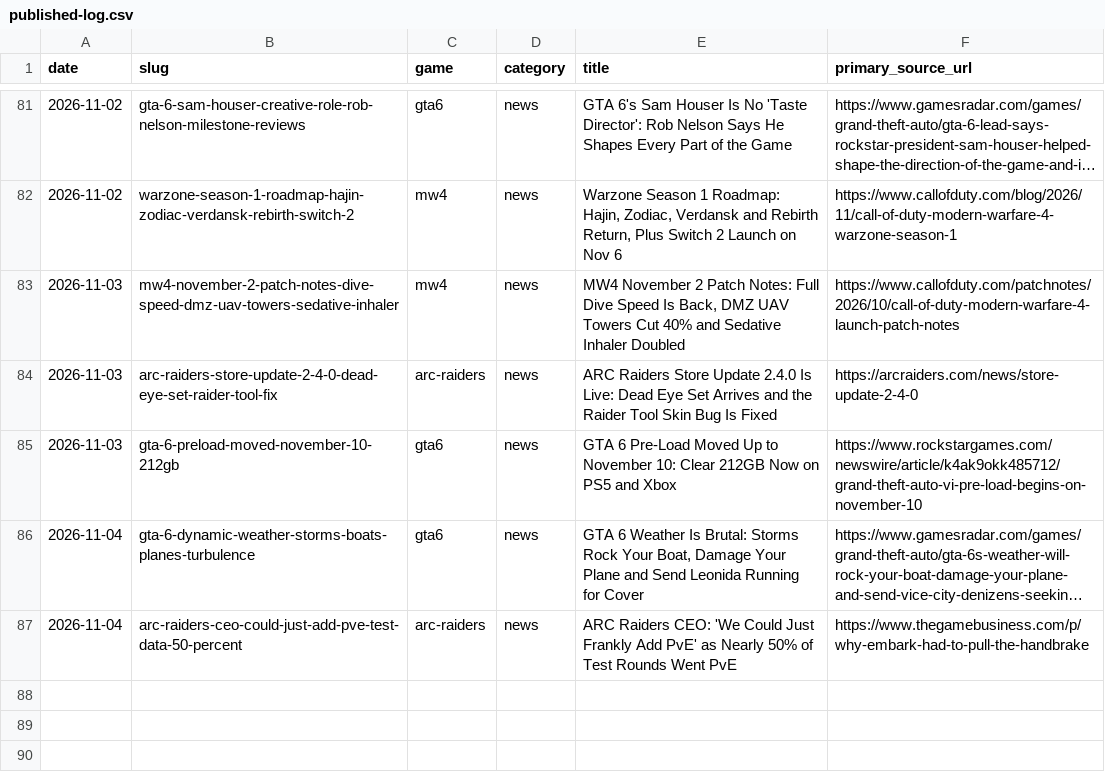
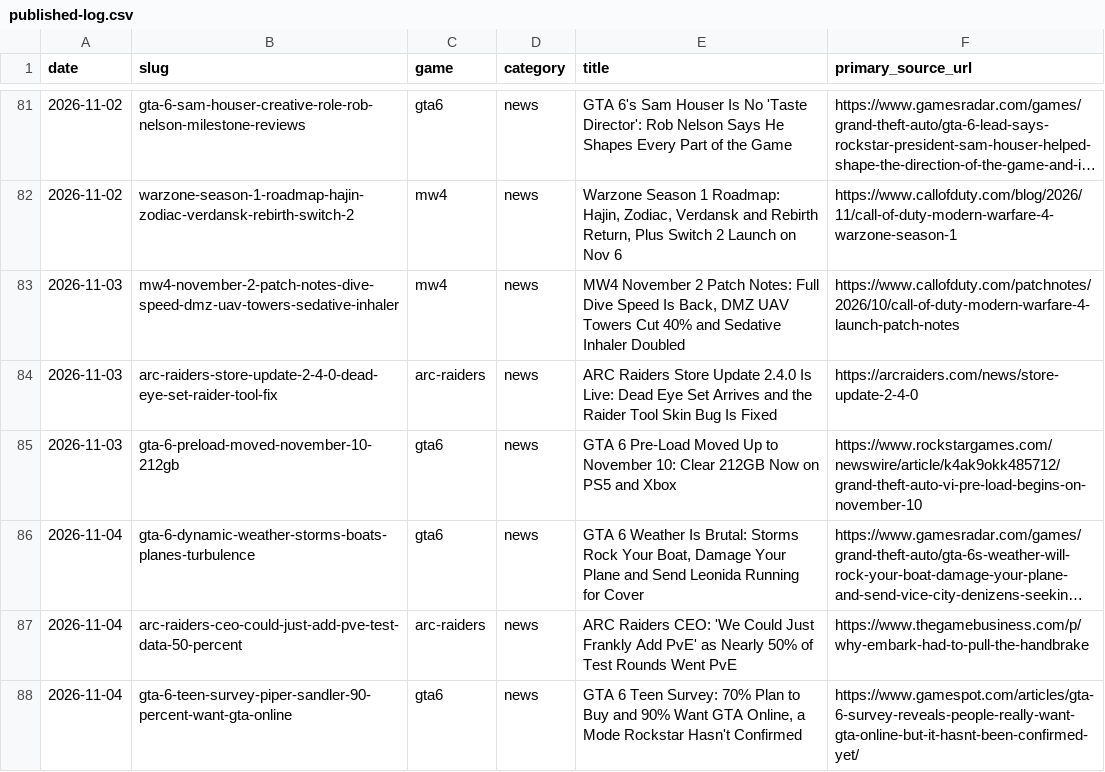
Before and after one commit to SDK432/earlyloot, a CSV file: content/published-log.csv, drawn as a sheet; only a part is shown, gaps mark what is left out; long unchanged cells end in …; the diff names each change by its address in the sheet, - before the commit and + after, or states it on an @@ line.

Commit message:
News: GTA 6 teen survey, 90% want GTA Online

```diff
--- a/content/published-log.csv
+++ b/content/published-log.csv
+row 88: 2026-11-04 | gta-6-teen-survey-piper-sandler-90-percent-want-gta-online | gta6 | news | GTA 6 Teen Survey: 70% Plan to Buy and 90% Want GTA Online, a Mode Rockstar Hasn't Confirmed | https://www.gamespot.com/articles/gta-6-survey-reveals-people-really-want-gta-online-but-it-hasnt-been-confirmed-yet/
```
Also changed, not shown: 3 other files.
